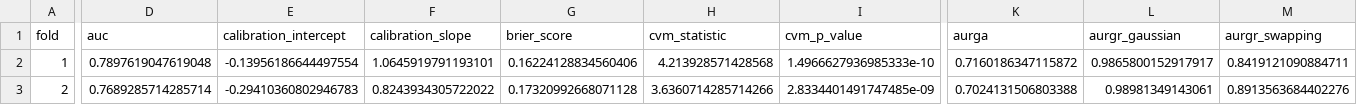
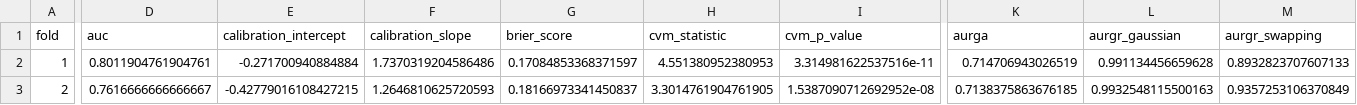
Before and after one commit to yasamin0/SAFE-Agentic-Credit-System, a CSV file: reports/crossval_safe_folds.csv, drawn as a sheet; only a part is shown, gaps mark what is left out; the diff covers the shown part only; the diff names each change by its address in the sheet, - before the commit and + after, or states it on an @@ line.

```diff
--- a/reports/crossval_safe_folds.csv
+++ b/reports/crossval_safe_folds.csv
-D2 (auc): 0.7897619047619048
+D2 (auc): 0.8011904761904761
-E2 (calibration_intercept): -0.13956186644497554
+E2 (calibration_intercept): -0.271700940884884
-F2 (calibration_slope): 1.0645919791193101
+F2 (calibration_slope): 1.7370319204586486
-G2 (brier_score): 0.16224128834560406
+G2 (brier_score): 0.17084853368371597
-H2 (cvm_statistic): 4.213928571428568
+H2 (cvm_statistic): 4.551380952380953
-I2 (cvm_p_value): 1.4966627936985333e-10
+I2 (cvm_p_value): 3.314981622537516e-11
-K2 (aurga): 0.7160186347115872
+K2 (aurga): 0.714706943026519
-L2 (aurgr_gaussian): 0.9865800152917917
+L2 (aurgr_gaussian): 0.991134456659628
-M2 (aurgr_swapping): 0.8419121090884711
+M2 (aurgr_swapping): 0.8932823707607133
-D3 (auc): 0.7689285714285714
+D3 (auc): 0.7616666666666667
-E3 (calibration_intercept): -0.29410360802946783
+E3 (calibration_intercept): -0.42779016108427215
-F3 (calibration_slope): 0.8243934305722022
+F3 (calibration_slope): 1.2646810625720593
-G3 (brier_score): 0.17320992668071128
+G3 (brier_score): 0.18166973341450837
-H3 (cvm_statistic): 3.6360714285714266
+H3 (cvm_statistic): 3.3014761904761905
-I3 (cvm_p_value): 2.8334401491747485e-09
+I3 (cvm_p_value): 1.5387090712692952e-08
-K3 (aurga): 0.7024131506803388
+K3 (aurga): 0.7138375863676185
-L3 (aurgr_gaussian): 0.98981349143061
+L3 (aurgr_gaussian): 0.9932548115500163
-M3 (aurgr_swapping): 0.8913563684402276
+M3 (aurgr_swapping): 0.9357253106370849
```
Also changed, not shown: 69 edited cells elsewhere in this file, reports/cv_results.csv, reports/fairness_weight_sensitivity.csv, 8 other files.
